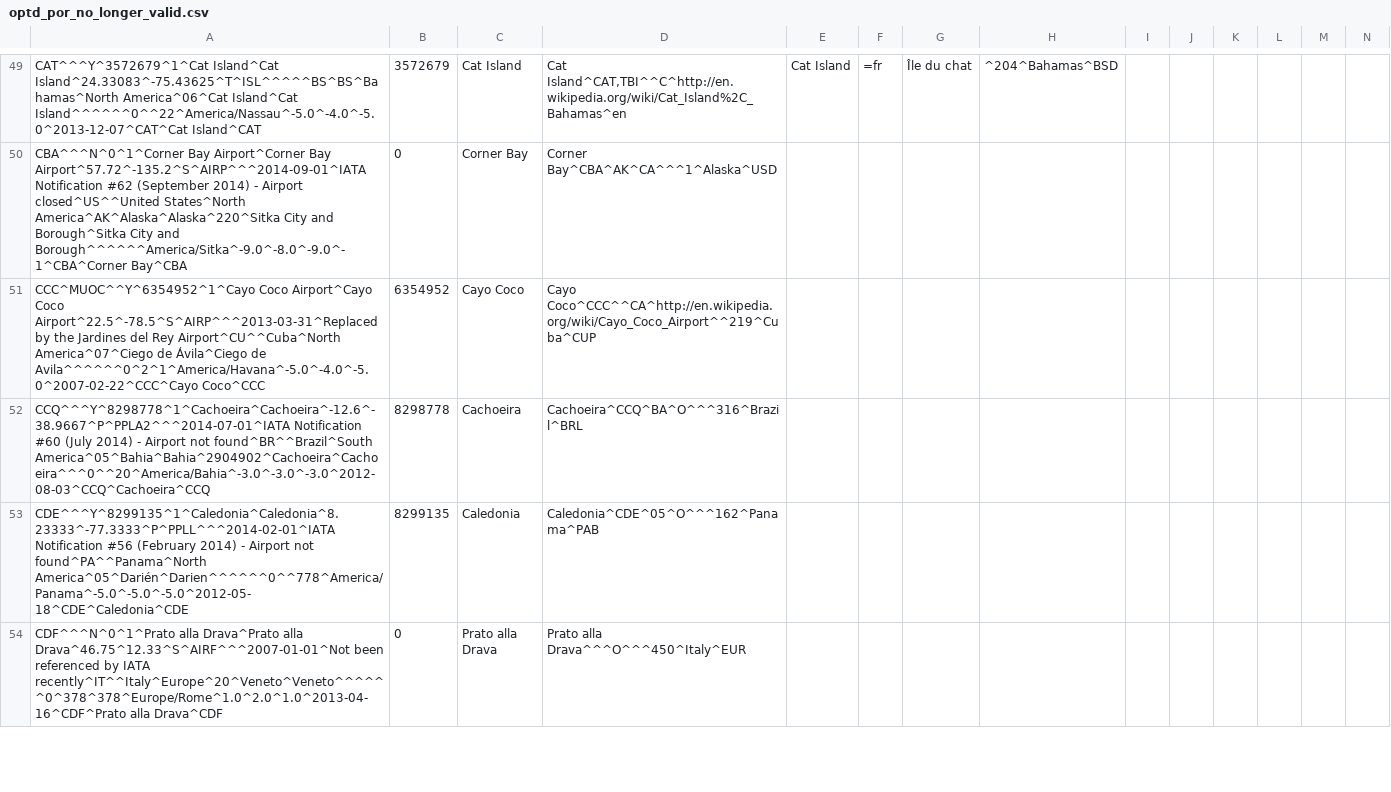
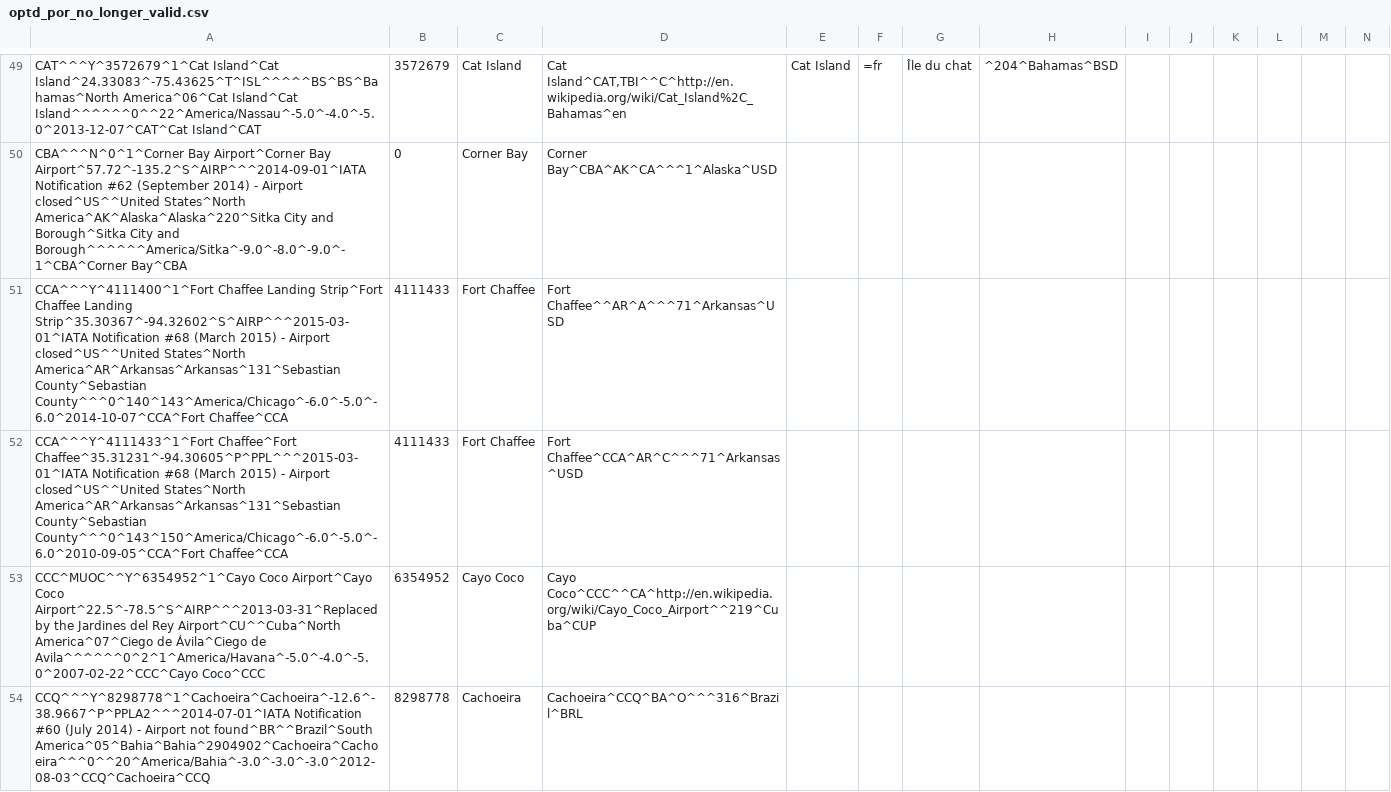
Before and after one commit to opentraveldata/opentraveldata, a CSV file: opentraveldata/optd_por_no_longer_valid.csv, drawn as a sheet; only a part is shown, gaps mark what is left out; the shorter side is filled out with more unchanged rows; rows hold the shown columns only; the diff names each change by its address in the sheet, - before the commit and + after, or states it on an @@ line.

Commit message:
[POR] Added CCA/Chimore, Bolivia (BO), and depracted CCA/Fort Chaffee, Arkansas (AR), United States (US)

```diff
--- a/opentraveldata/optd_por_no_longer_valid.csv
+++ b/opentraveldata/optd_por_no_longer_valid.csv
+row 51: CCA^^^Y^4111400^1^Fort Chaffee Landing Strip^Fort Chaffee Landing Strip^35.30367^-94.32602^S^AIRP^^^2015-03-01^IATA Notification #68 (March 2015) - Airport closed^US^^United States^North America^AR^Arkansas^Arkansas^131^Sebastian County^Sebastian County^^^0^140^143^America/Chicago^-6.0^-5.0^-6.0^2014-10-07^CCA^Fort Chaffee^CCA | 4111433 | Fort Chaffee | Fort Chaffee^^AR^A^^^71^Arkansas^USD
+row 52: CCA^^^Y^4111433^1^Fort Chaffee^Fort Chaffee^35.31231^-94.30605^P^PPL^^^2015-03-01^IATA Notification #68 (March 2015) - Airport closed^US^^United States^North America^AR^Arkansas^Arkansas^131^Sebastian County^Sebastian County^^^0^143^150^America/Chicago^-6.0^-5.0^-6.0^2010-09-05^CCA^Fort Chaffee^CCA | 4111433 | Fort Chaffee | Fort Chaffee^CCA^AR^C^^^71^Arkansas^USD
```
Also changed, not shown: opentraveldata/optd_por_best_known_so_far.csv.
